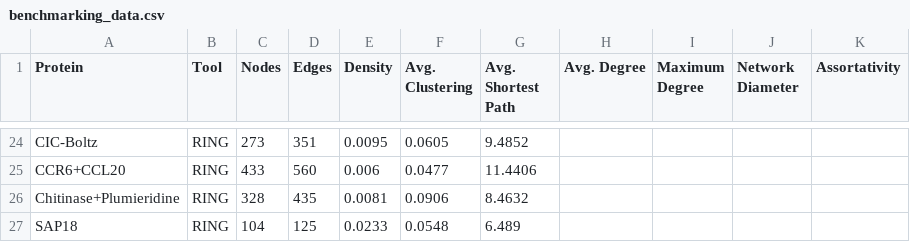
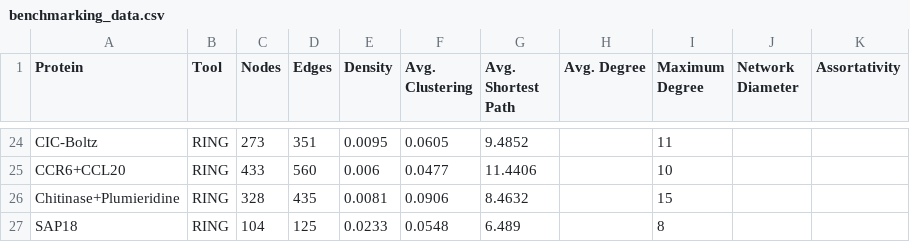
Before and after one commit to itsartth/benchmarking_sauron, a CSV file: benchmarking_data.csv, drawn as a sheet; only a part is shown, gaps mark what is left out; the diff covers the shown part only; the diff names each change by its address in the sheet, - before the commit and + after, or states it on an @@ line.

Commit message:
updated the data and added the script that calculates the avg degree for sauron files

```diff
--- a/benchmarking_data.csv
+++ b/benchmarking_data.csv
-I24 (Maximum Degree): (empty)
+I24 (Maximum Degree): 11
-I25 (Maximum Degree): (empty)
+I25 (Maximum Degree): 10
-I26 (Maximum Degree): (empty)
+I26 (Maximum Degree): 15
-I27 (Maximum Degree): (empty)
+I27 (Maximum Degree): 8
```
Also changed, not shown: 35 edited cells elsewhere in this file, 15 other files.
